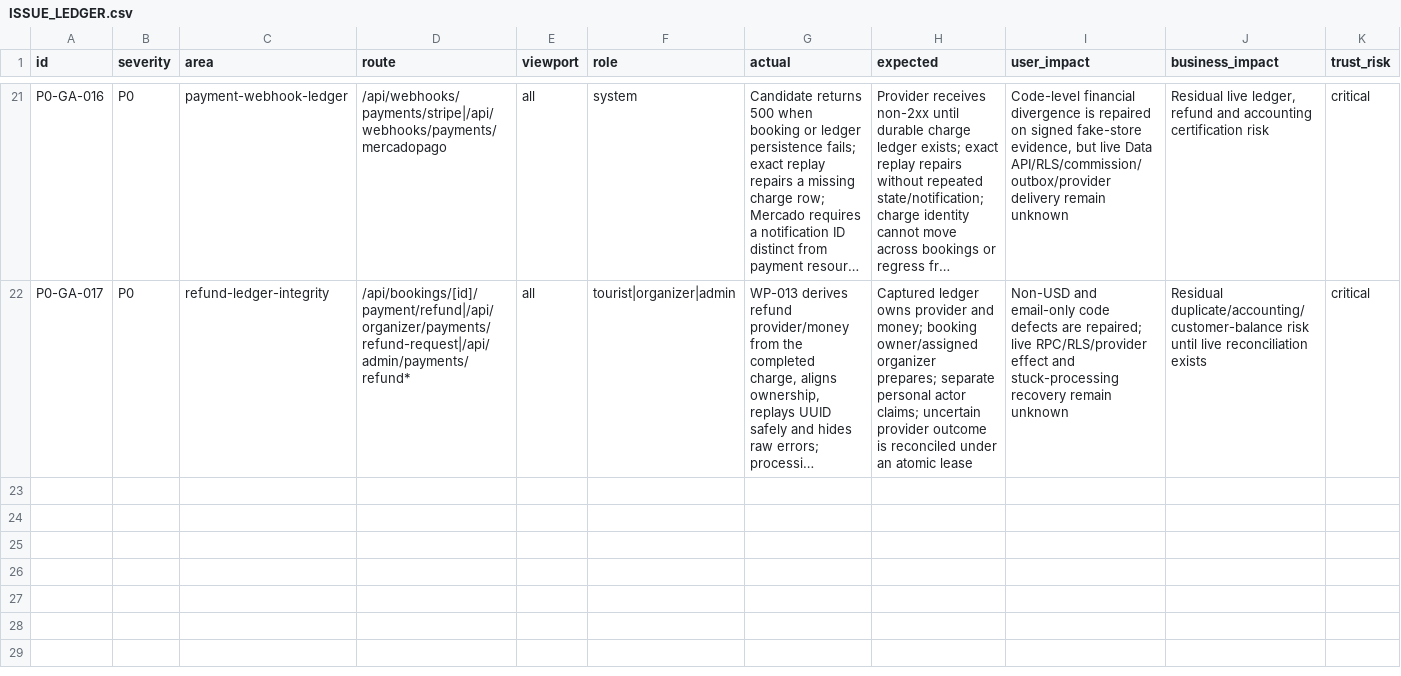
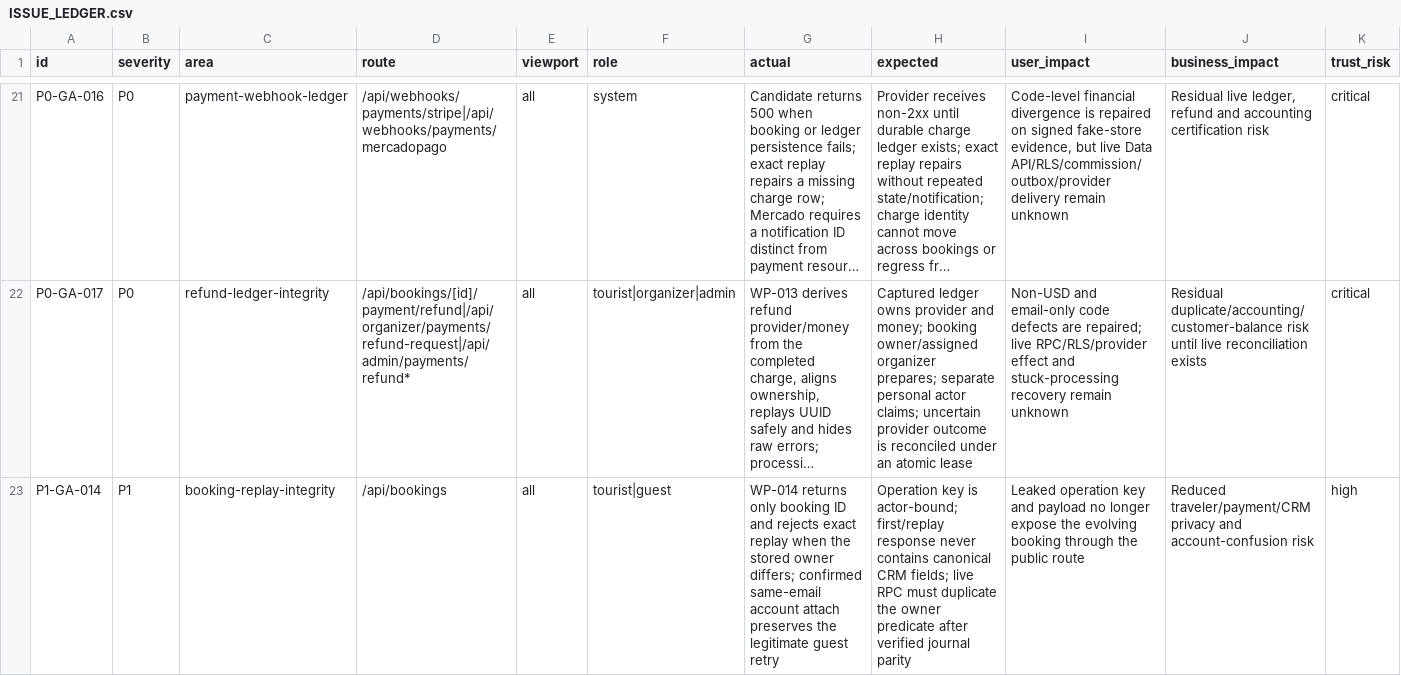
Before and after one commit to Evdokimychev/argentina-travel, a CSV file: docs/project-governance/ISSUE_LEDGER.csv, drawn as a sheet; only a part is shown, gaps mark what is left out; long unchanged cells end in …; rows hold the shown columns only; the diff names each change by its address in the sheet, - before the commit and + after, or states it on an @@ line.

Commit message:
docs: record WP-014 replay evidence

```diff
--- a/docs/project-governance/ISSUE_LEDGER.csv
+++ b/docs/project-governance/ISSUE_LEDGER.csv
+row 23: P1-GA-014 | P1 | booking-replay-integrity | /api/bookings | all | tourist|guest | WP-014 returns only booking ID and rejects exact replay when the stored owner differs; confirmed same-email account attach preserves the legitimate guest retry | Operation key is actor-bound; first/replay response never contains canonical CRM fields; live RPC must duplicate the owner predicate after verified journal parity | Leaked operation key and payload no longer expose the evolving booking through the public route | Reduced traveler/payment/CRM privacy and account-confusion risk | high
```
Also changed, not shown: 6 other files.
